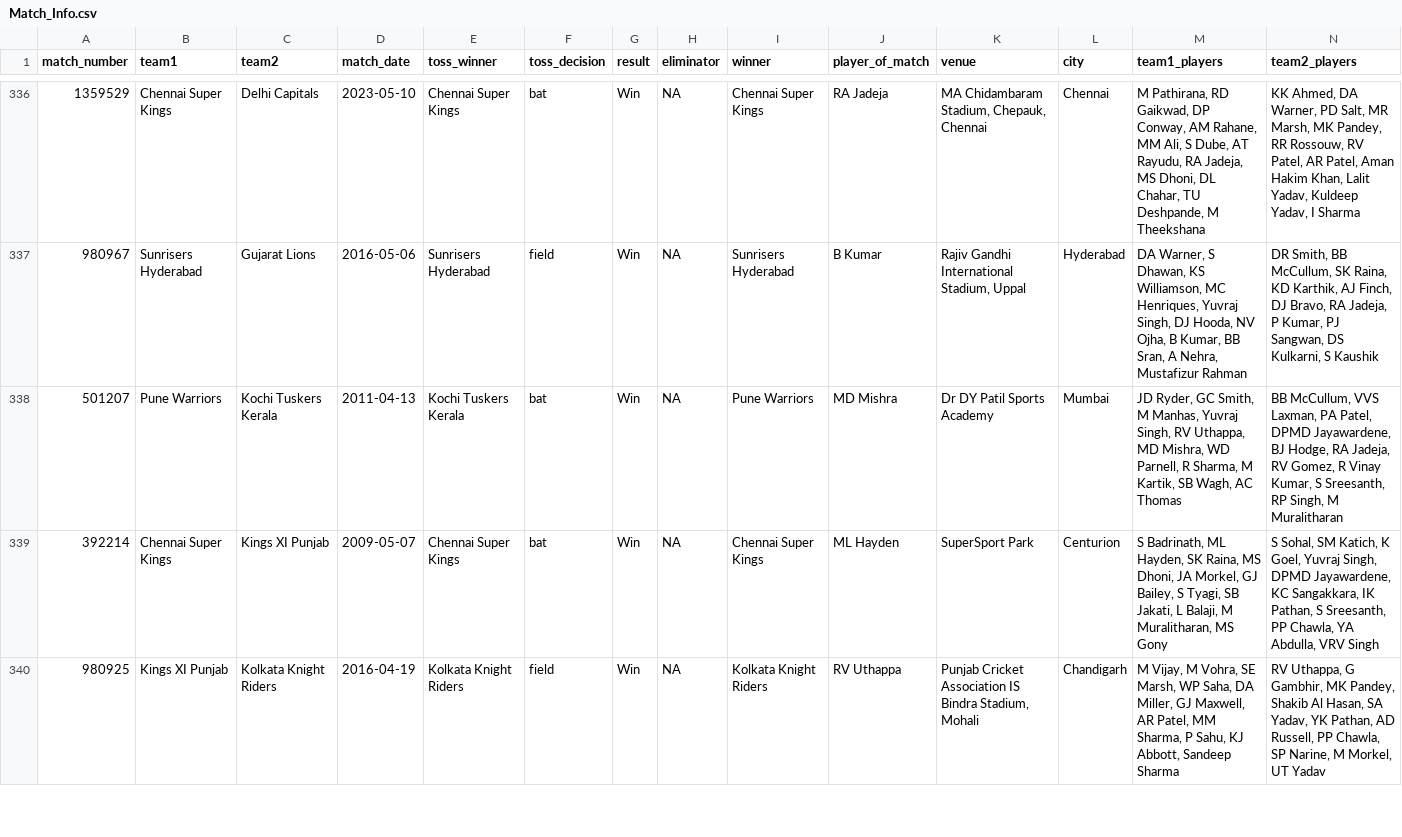
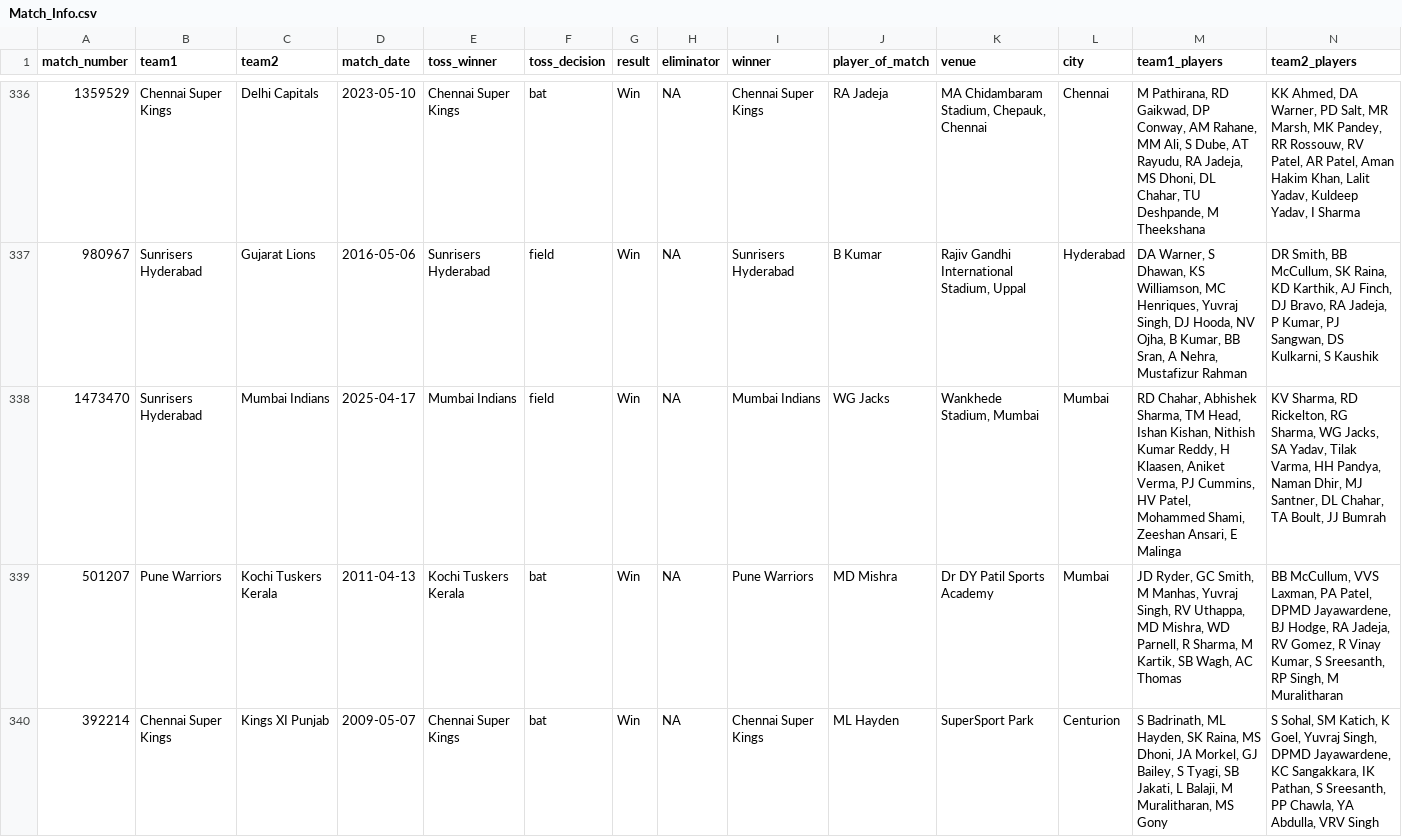
Before and after one commit to ritesh-ojha/IPL-DATASET, a CSV file: csv/Match_Info.csv, drawn as a sheet; only a part is shown, gaps mark what is left out; the shorter side is filled out with more unchanged rows; the diff names each change by its address in the sheet, - before the commit and + after, or states it on an @@ line.

Commit message:
Dataset updated at - 2025-04-18 06:09:38 (IST)

```diff
--- a/csv/Match_Info.csv
+++ b/csv/Match_Info.csv
+row 338: 1473470 | Sunrisers Hyderabad | Mumbai Indians | 2025-04-17 | Mumbai Indians | field | Win | NA | Mumbai Indians | WG Jacks | Wankhede Stadium, Mumbai | Mumbai | RD Chahar, Abhishek Sharma, TM Head, Ishan Kishan, Nithish Kumar Reddy, H Klaasen, Aniket Verma, PJ Cummins, HV Patel, Mohammed Shami, Zeeshan Ansari, E Malinga | KV Sharma, RD Rickelton, RG Sharma, WG Jacks, SA Yadav, Tilak Varma, HH Pandya, Naman Dhir, MJ Santner, DL Chahar, TA Boult, JJ Bumrah
```
